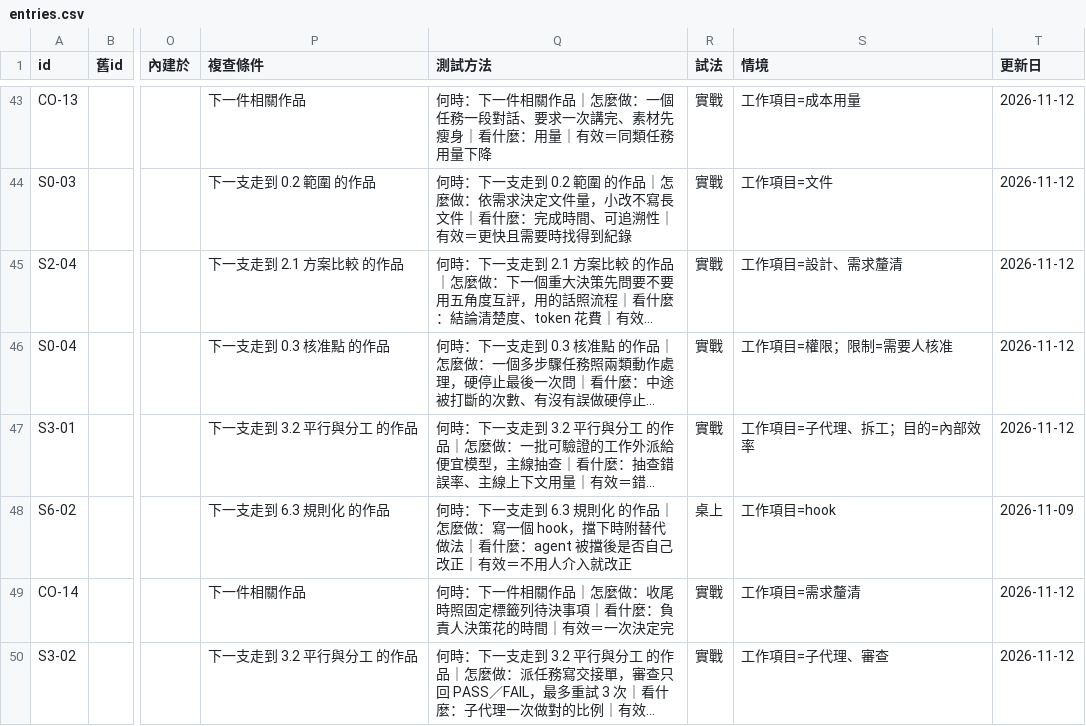
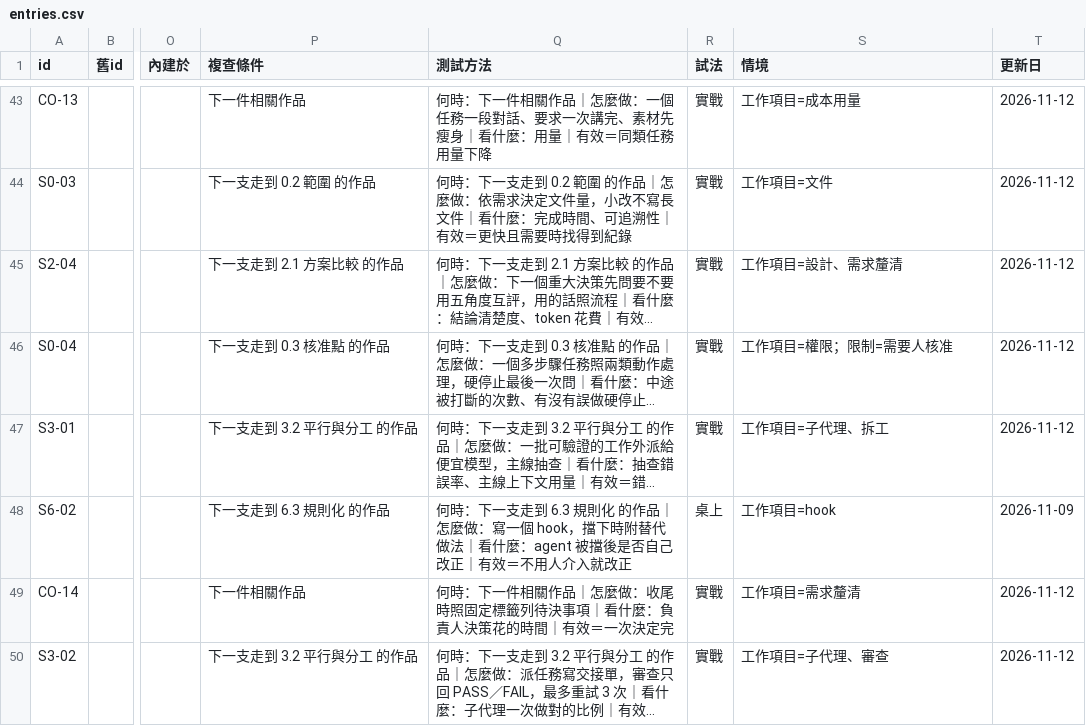
Before and after one commit to mick3412/engineering-playbook, a CSV file: data/entries.csv, drawn as a sheet; only a part is shown, gaps mark what is left out; long unchanged cells end in …; the diff names each change by its address in the sheet, - before the commit and + after, or states it on an @@ line.

```diff
--- a/data/entries.csv
+++ b/data/entries.csv
-S47 (情境): 工作項目=子代理、拆工；目的=內部效率
+S47 (情境): 工作項目=子代理、拆工
```
Also changed, not shown: data/tools.csv, 5 other files.
